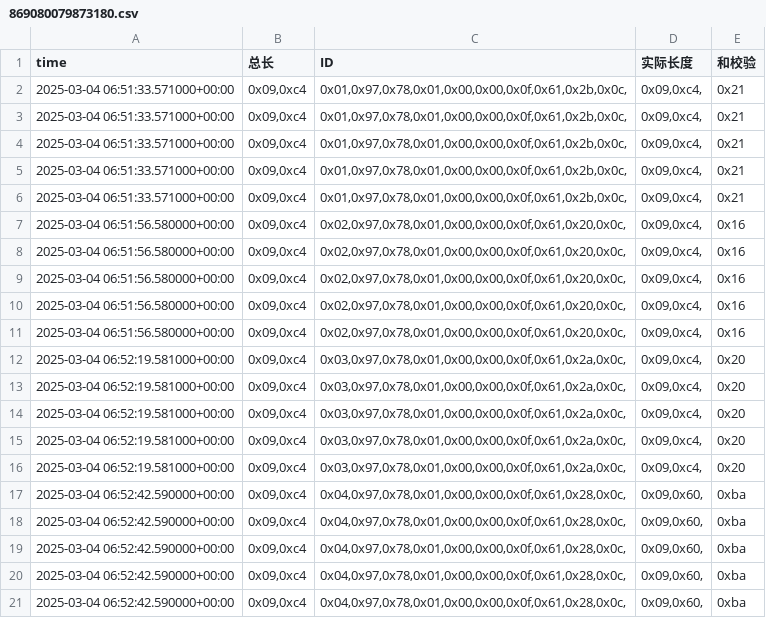
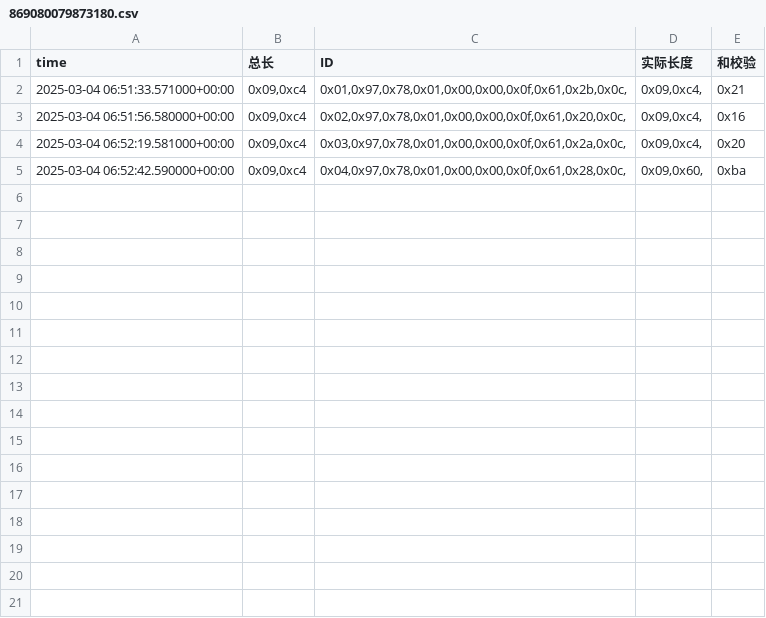
Before and after one commit to weichencsu/ammanexperiment, a CSV file: sensorCSV/869080079873180.csv, drawn as a sheet.

```diff
--- a/sensorCSV/869080079873180.csv
+++ b/sensorCSV/869080079873180.csv
@@ -2,20 +2,4 @@ time,总长,ID,实际长度,和校验
 2025-03-04 06:51:33.571000+00:00,"0x09,0xc4","0x01,0x97,0x78,0x01,0x00,0x00,0x0f,0x61,0x2b,0x0c,","0x09,0xc4,",0x21
-2025-03-04 06:51:33.571000+00:00,"0x09,0xc4","0x01,0x97,0x78,0x01,0x00,0x00,0x0f,0x61,0x2b,0x0c,","0x09,0xc4,",0x21
-2025-03-04 06:51:33.571000+00:00,"0x09,0xc4","0x01,0x97,0x78,0x01,0x00,0x00,0x0f,0x61,0x2b,0x0c,","0x09,0xc4,",0x21
-2025-03-04 06:51:33.571000+00:00,"0x09,0xc4","0x01,0x97,0x78,0x01,0x00,0x00,0x0f,0x61,0x2b,0x0c,","0x09,0xc4,",0x21
-2025-03-04 06:51:33.571000+00:00,"0x09,0xc4","0x01,0x97,0x78,0x01,0x00,0x00,0x0f,0x61,0x2b,0x0c,","0x09,0xc4,",0x21
-2025-03-04 06:51:56.580000+00:00,"0x09,0xc4","0x02,0x97,0x78,0x01,0x00,0x00,0x0f,0x61,0x20,0x0c,","0x09,0xc4,",0x16
-2025-03-04 06:51:56.580000+00:00,"0x09,0xc4","0x02,0x97,0x78,0x01,0x00,0x00,0x0f,0x61,0x20,0x0c,","0x09,0xc4,",0x16
-2025-03-04 06:51:56.580000+00:00,"0x09,0xc4","0x02,0x97,0x78,0x01,0x00,0x00,0x0f,0x61,0x20,0x0c,","0x09,0xc4,",0x16
-2025-03-04 06:51:56.580000+00:00,"0x09,0xc4","0x02,0x97,0x78,0x01,0x00,0x00,0x0f,0x61,0x20,0x0c,","0x09,0xc4,",0x16
 2025-03-04 06:51:56.580000+00:00,"0x09,0xc4","0x02,0x97,0x78,0x01,0x00,0x00,0x0f,0x61,0x20,0x0c,","0x09,0xc4,",0x16
 2025-03-04 06:52:19.581000+00:00,"0x09,0xc4","0x03,0x97,0x78,0x01,0x00,0x00,0x0f,0x61,0x2a,0x0c,","0x09,0xc4,",0x20
-2025-03-04 06:52:19.581000+00:00,"0x09,0xc4","0x03,0x97,0x78,0x01,0x00,0x00,0x0f,0x61,0x2a,0x0c,","0x09,0xc4,",0x20
-2025-03-04 06:52:19.581000+00:00,"0x09,0xc4","0x03,0x97,0x78,0x01,0x00,0x00,0x0f,0x61,0x2a,0x0c,","0x09,0xc4,",0x20
-2025-03-04 06:52:19.581000+00:00,"0x09,0xc4","0x03,0x97,0x78,0x01,0x00,0x00,0x0f,0x61,0x2a,0x0c,","0x09,0xc4,",0x20
-2025-03-04 06:52:19.581000+00:00,"0x09,0xc4","0x03,0x97,0x78,0x01,0x00,0x00,0x0f,0x61,0x2a,0x0c,","0x09,0xc4,",0x20
-2025-03-04 06:52:42.590000+00:00,"0x09,0xc4","0x04,0x97,0x78,0x01,0x00,0x00,0x0f,0x61,0x28,0x0c,","0x09,0x60,",0xba
-2025-03-04 06:52:42.590000+00:00,"0x09,0xc4","0x04,0x97,0x78,0x01,0x00,0x00,0x0f,0x61,0x28,0x0c,","0x09,0x60,",0xba
-2025-03-04 06:52:42.590000+00:00,"0x09,0xc4","0x04,0x97,0x78,0x01,0x00,0x00,0x0f,0x61,0x28,0x0c,","0x09,0x60,",0xba
-2025-03-04 06:52:42.590000+00:00,"0x09,0xc4","0x04,0x97,0x78,0x01,0x00,0x00,0x0f,0x61,0x28,0x0c,","0x09,0x60,",0xba
 2025-03-04 06:52:42.590000+00:00,"0x09,0xc4","0x04,0x97,0x78,0x01,0x00,0x00,0x0f,0x61,0x28,0x0c,","0x09,0x60,",0xba
```
